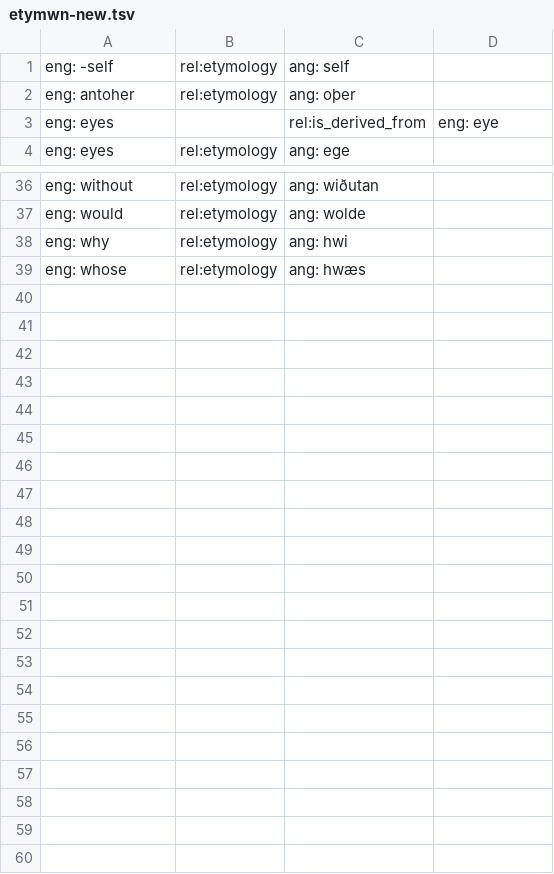
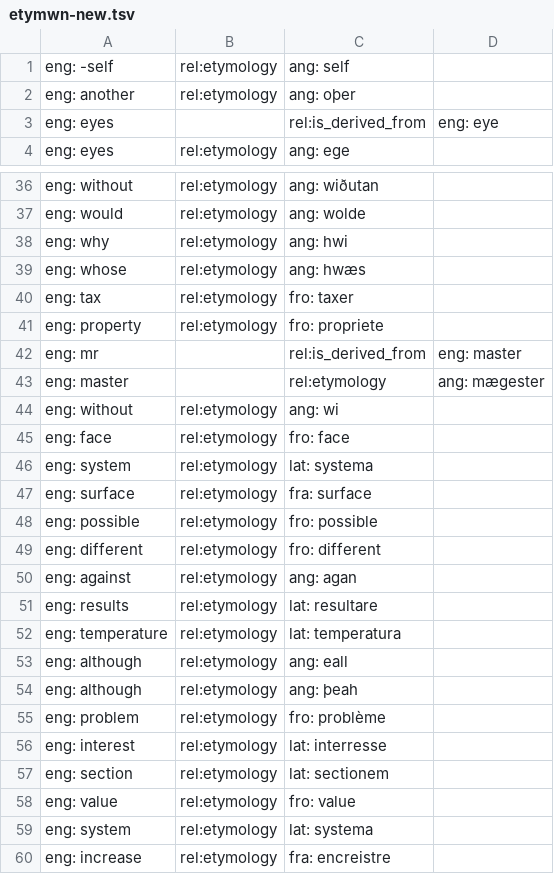
Before and after one commit to JonathanReeve/macro-etym, a TSV file: etymwn-new.tsv, drawn as a sheet; only a part is shown, gaps mark what is left out.

```diff
--- a/etymwn-new.tsv
+++ b/etymwn-new.tsv
@@ -1,3 +1,3 @@
 eng: -self	rel:etymology	ang: self
-eng: antoher	rel:etymology	ang: oþer
+eng: another	rel:etymology	ang: oþer
 eng: eyes		rel:is_derived_from	eng: eye
@@ -39 +39,22 @@ eng: why	rel:etymology	ang: hwi
 eng: whose	rel:etymology	ang: hwæs
+eng: tax	rel:etymology	fro: taxer
+eng: property	rel:etymology	fro: propriete 	
+eng: mr		rel:is_derived_from	eng: master
+eng: master		rel:etymology	ang: mægester
+eng: without	rel:etymology	ang: wi
+eng: face	rel:etymology	fro: face
+eng: system	rel:etymology	lat: systema
+eng: surface	rel:etymology	fra: surface
+eng: possible	rel:etymology	fro: possible
+eng: different	rel:etymology	fro: different
+eng: against	rel:etymology	ang: agan
+eng: results	rel:etymology	lat: resultare
+eng: temperature	rel:etymology	lat: temperatura
+eng: although	rel:etymology	ang: eall
+eng: although	rel:etymology	ang: þeah
+eng: problem	rel:etymology	fro: problème
+eng: interest	rel:etymology	lat: interresse
+eng: section	rel:etymology	lat: sectionem
+eng: value	rel:etymology	fro: value
+eng: system	rel:etymology	lat: systema
+eng: increase	rel:etymology	fra: encreistre
```
Also changed, not shown: 2 other files.
